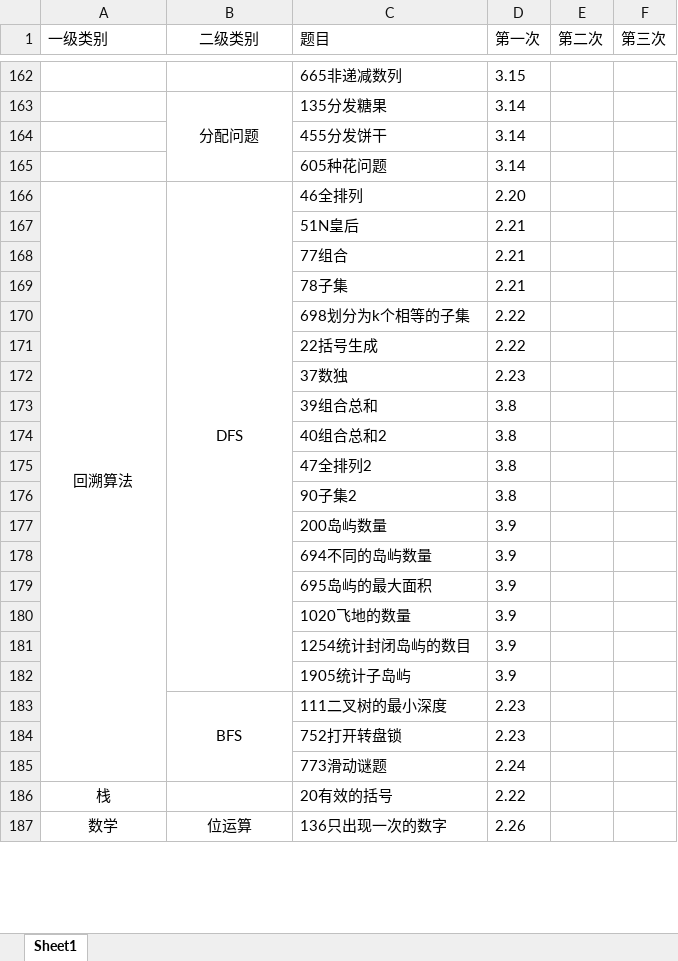
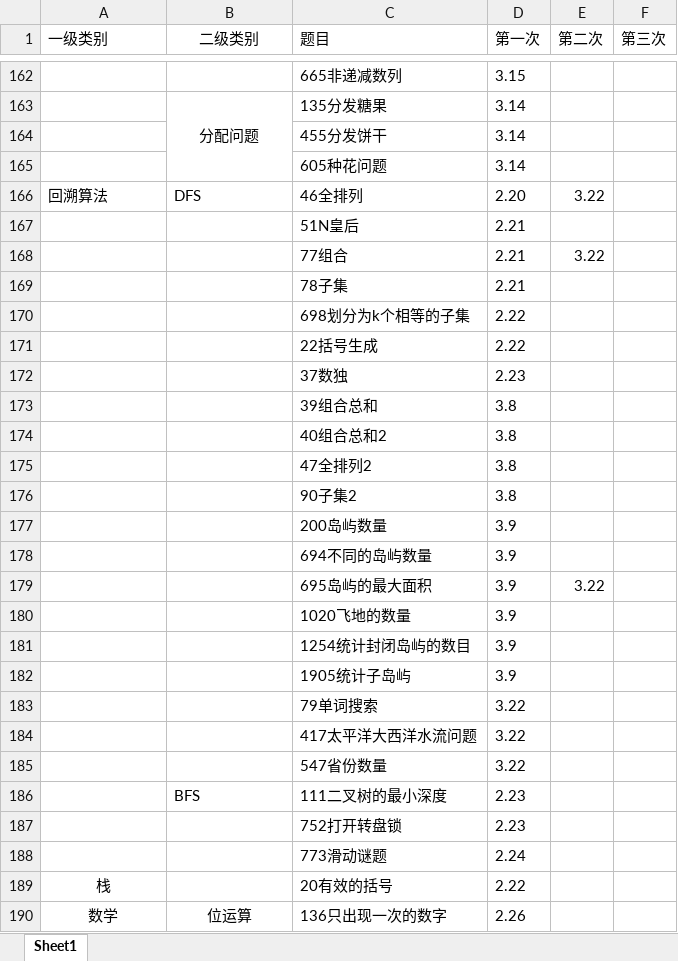
Before and after one commit to lisan97/leetcode, an Excel workbook: 时间表.xlsx, sheet Sheet1, drawn as a sheet; only a part is shown, gaps mark what is left out; values as stored, in another font and other column widths than the file's, no borders; removed rows and columns are numbered as before the commit, all else as after; the diff names each change by its address in the sheet, - before the commit and + after, or states it on an @@ line.

```diff
--- a/时间表.xlsx (sheet Sheet1)
+++ b/时间表.xlsx (sheet Sheet1)
-A166:B166 alignment: center
+A166:B166 alignment: left
-A166:A185 merged
-B166:B182 merged
-E166 (第二次): (empty)
+E166 (第二次): 3.22
-E168 (第二次): (empty)
+E168 (第二次): 3.22
-E179 (第二次): (empty)
+E179 (第二次): 3.22
+row 183:  |  | 79单词搜索 | 3.22
+row 184:  |  | 417太平洋大西洋水流问题 | 3.22
+row 185:  |  | 547省份数量 | 3.22
-B186 alignment: center
+B186 alignment: left
-B183:B185 merged
```
Also changed, not shown: 4 other files.
